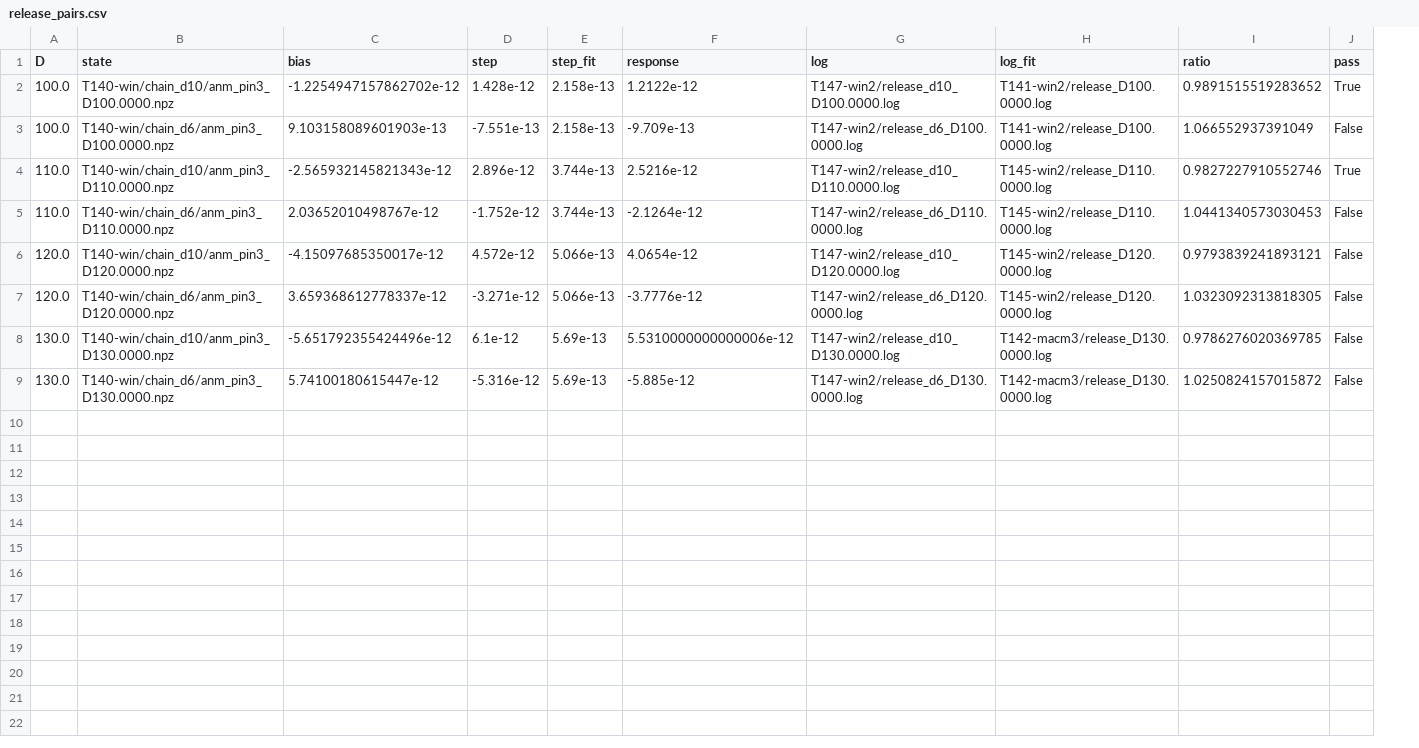
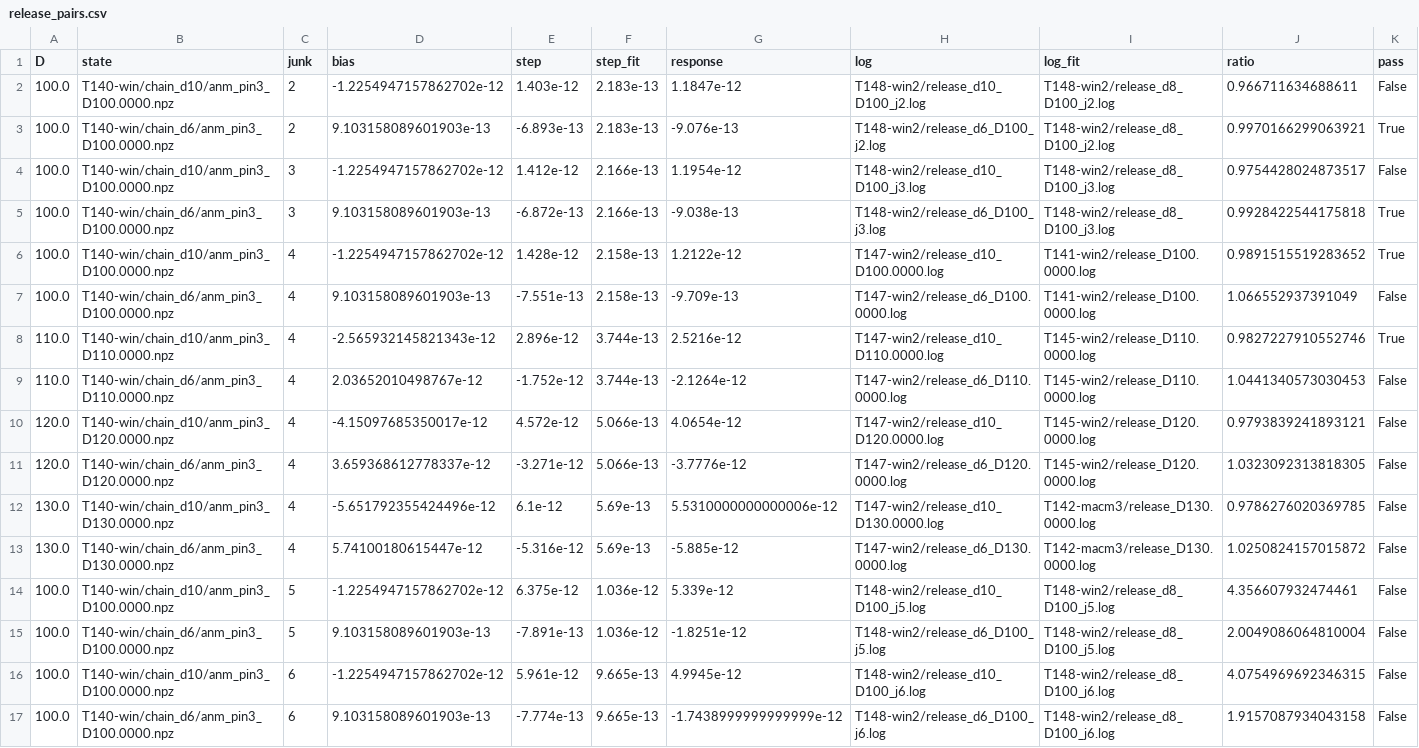
Before and after one commit to nmoinvaz/choptuik-large-d, a CSV file: hp/data/release_pairs.csv, drawn as a sheet; addresses are those after the commit; the diff names each change by its address in the sheet, - before the commit and + after, or states it on an @@ line.

Commit message:
notes: the release step against the number of frozen junk directions
No junk count returns both fits' differences within 2% at D 100; the
frozen set moves the step by about 1e-13. release_pairs.py pairs a
junk-tagged run with chain_fit's at the same count.

```diff
--- a/hp/data/release_pairs.csv
+++ b/hp/data/release_pairs.csv
+column C (junk), rows 6-13: all 4
+row 2: 100.0 | T140-win/chain_d10/anm_pin3_D100.0000.npz | 2 | -1.2254947157862702e-12 | 1.403e-12 | 2.183e-13 | 1.1847e-12 | T148-win2/release_d10_D100_j2.log | T148-win2/release_d8_D100_j2.log | 0.966711634688611 | False
+row 3: 100.0 | T140-win/chain_d6/anm_pin3_D100.0000.npz | 2 | 9.103158089601903e-13 | -6.893e-13 | 2.183e-13 | -9.076e-13 | T148-win2/release_d6_D100_j2.log | T148-win2/release_d8_D100_j2.log | 0.9970166299063921 | True
+row 4: 100.0 | T140-win/chain_d10/anm_pin3_D100.0000.npz | 3 | -1.2254947157862702e-12 | 1.412e-12 | 2.166e-13 | 1.1954e-12 | T148-win2/release_d10_D100_j3.log | T148-win2/release_d8_D100_j3.log | 0.9754428024873517 | False
+row 5: 100.0 | T140-win/chain_d6/anm_pin3_D100.0000.npz | 3 | 9.103158089601903e-13 | -6.872e-13 | 2.166e-13 | -9.038e-13 | T148-win2/release_d6_D100_j3.log | T148-win2/release_d8_D100_j3.log | 0.9928422544175818 | True
+row 14: 100.0 | T140-win/chain_d10/anm_pin3_D100.0000.npz | 5 | -1.2254947157862702e-12 | 6.375e-12 | 1.036e-12 | 5.339e-12 | T148-win2/release_d10_D100_j5.log | T148-win2/release_d8_D100_j5.log | 4.356607932474461 | False
+row 15: 100.0 | T140-win/chain_d6/anm_pin3_D100.0000.npz | 5 | 9.103158089601903e-13 | -7.891e-13 | 1.036e-12 | -1.8251e-12 | T148-win2/release_d6_D100_j5.log | T148-win2/release_d8_D100_j5.log | 2.0049086064810004 | False
+row 16: 100.0 | T140-win/chain_d10/anm_pin3_D100.0000.npz | 6 | -1.2254947157862702e-12 | 5.961e-12 | 9.665e-13 | 4.9945e-12 | T148-win2/release_d10_D100_j6.log | T148-win2/release_d8_D100_j6.log | 4.0754969692346315 | False
+row 17: 100.0 | T140-win/chain_d6/anm_pin3_D100.0000.npz | 6 | 9.103158089601903e-13 | -7.774e-13 | 9.665e-13 | -1.7438999999999999e-12 | T148-win2/release_d6_D100_j6.log | T148-win2/release_d8_D100_j6.log | 1.9157087934043158 | False
```
Also changed, not shown: 1 other file.
